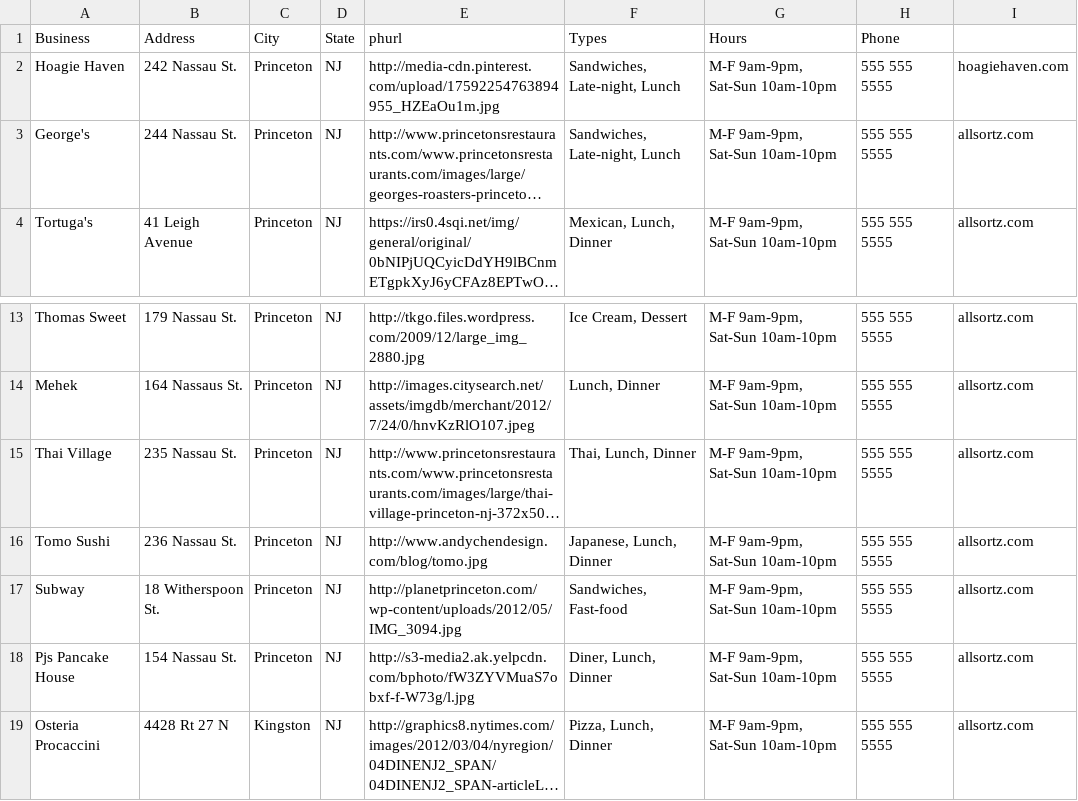
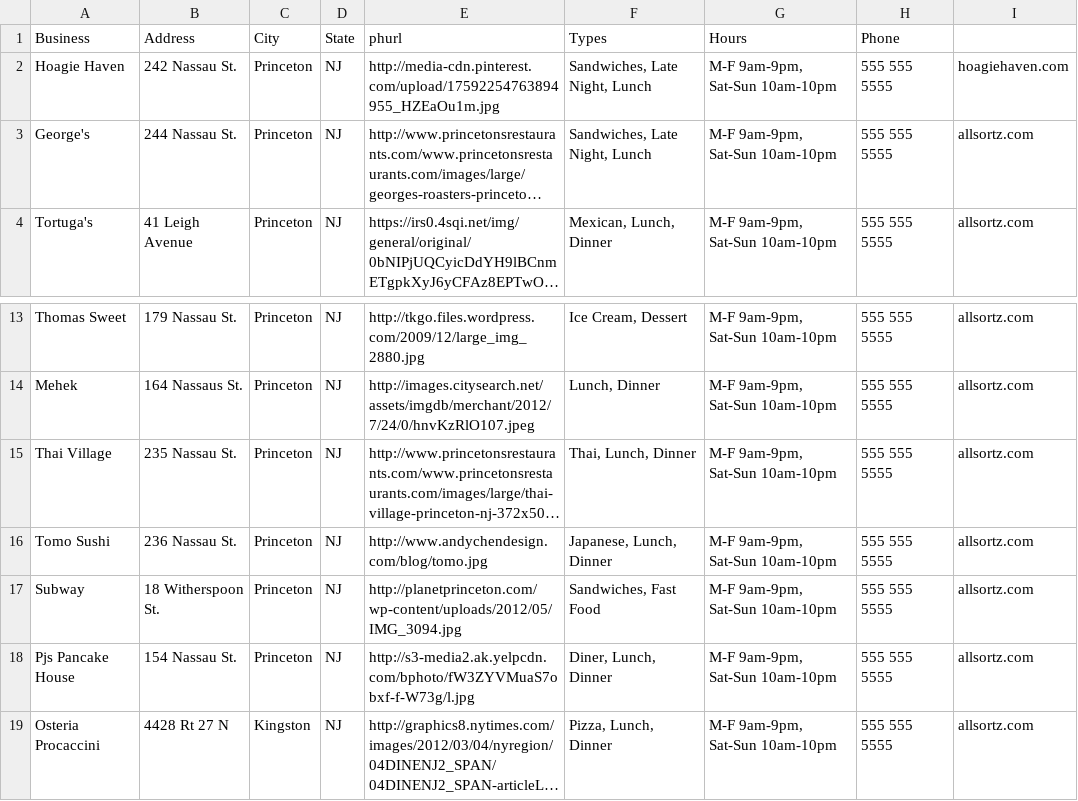
Before and after one commit to zouf/as2, a CSV file: prepop/businesses.csv, drawn as a sheet; only a part is shown, gaps mark what is left out; long unchanged cells end in …; the diff names each change by its address in the sheet, - before the commit and + after, or states it on an @@ line.

```diff
--- a/prepop/businesses.csv
+++ b/prepop/businesses.csv
-F2:F3 (Types): Sandwiches, Late-night, Lunch
+F2:F3 (Types): Sandwiches, Late Night, Lunch
-F17 (Types): Sandwiches, Fast-food
+F17 (Types): Sandwiches, Fast Food
```
Also changed, not shown: prepop/sorts.csv, prepop/types.csv, 6 other files.
